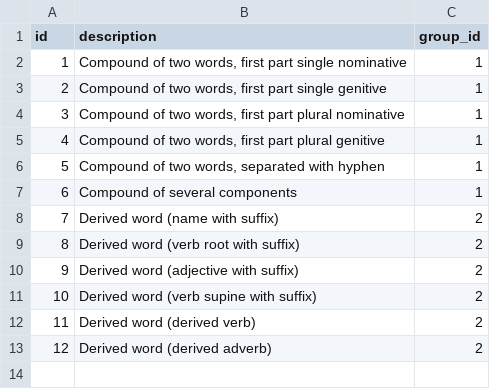
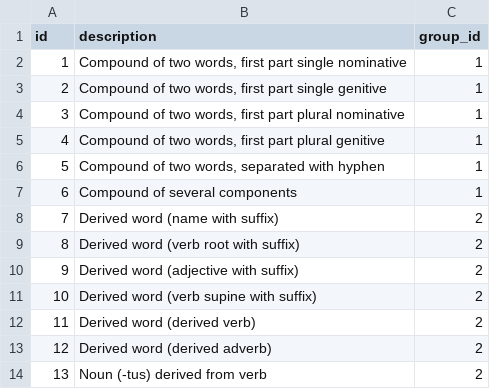
Before and after one commit to 62mkv/estonian-forms, a CSV file: core/src/main/resources/db/changelog/csv/compound_rules.csv, drawn as a sheet.

```diff
--- a/core/src/main/resources/db/changelog/csv/compound_rules.csv
+++ b/core/src/main/resources/db/changelog/csv/compound_rules.csv
@@ -13 +13,2 @@ id,description                                          ,group_id
 12,"Derived word (derived adverb)",2
+13,"Noun (-tus) derived from verb",2
```
Also changed, not shown: 5 other files.
